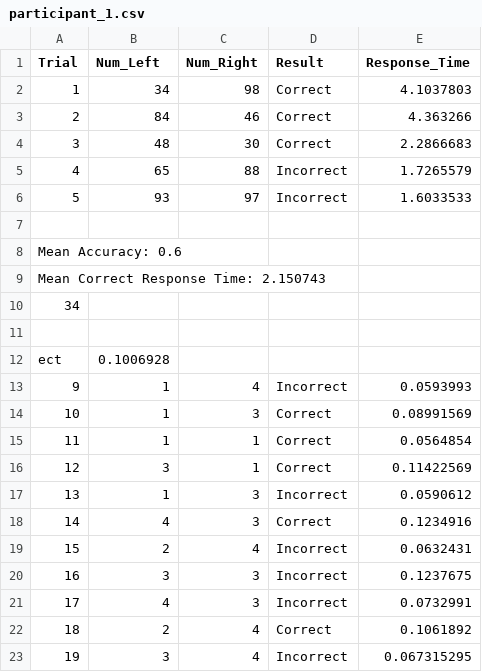
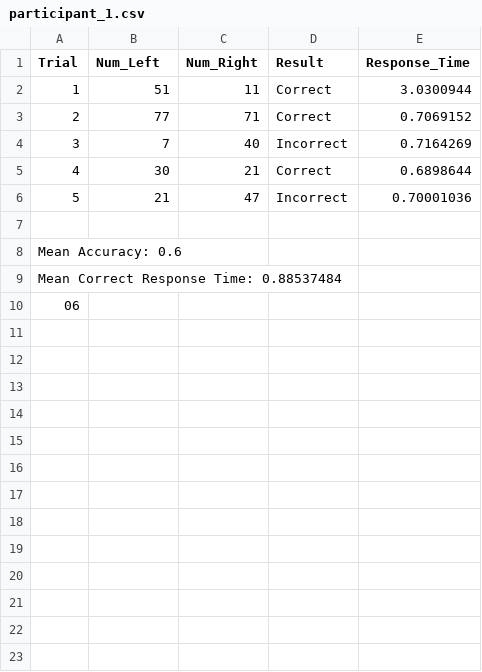
Before and after one commit to altunenes/weber_fechner, a CSV file: participant_1.csv, drawn as a sheet; only a part is shown; the diff covers the shown part only.

```diff
--- a/participant_1.csv
+++ b/participant_1.csv
@@ -1,23 +1,10 @@
 Trial,Num_Left,Num_Right,Result,Response_Time
-1,34,98,Correct,4.1037803
-2,84,46,Correct,4.363266
-3,48,30,Correct,2.2866683
-4,65,88,Incorrect,1.7265579
-5,93,97,Incorrect,1.6033533
+1,51,11,Correct,3.0300944
+2,77,71,Correct,0.7069152
+3,7,40,Incorrect,0.7164269
+4,30,21,Correct,0.6898644
+5,21,47,Incorrect,0.70001036
 
 Mean Accuracy: 0.6
-Mean Correct Response Time: 2.150743
-34
-
-ect,0.1006928
-9,1,4,Incorrect,0.0593993
-10,1,3,Correct,0.08991569
-11,1,1,Correct,0.0564854
-12,3,1,Correct,0.11422569
-13,1,3,Incorrect,0.0590612
-14,4,3,Correct,0.1234916
-15,2,4,Incorrect,0.0632431
-16,3,3,Incorrect,0.1237675
-17,4,3,Incorrect,0.0732991
-18,2,4,Correct,0.1061892
-19,3,4,Incorrect,0.067315295
+Mean Correct Response Time: 0.88537484
+06
```
Also changed, not shown: 4 removed rows elsewhere in this file, 6 other files.
